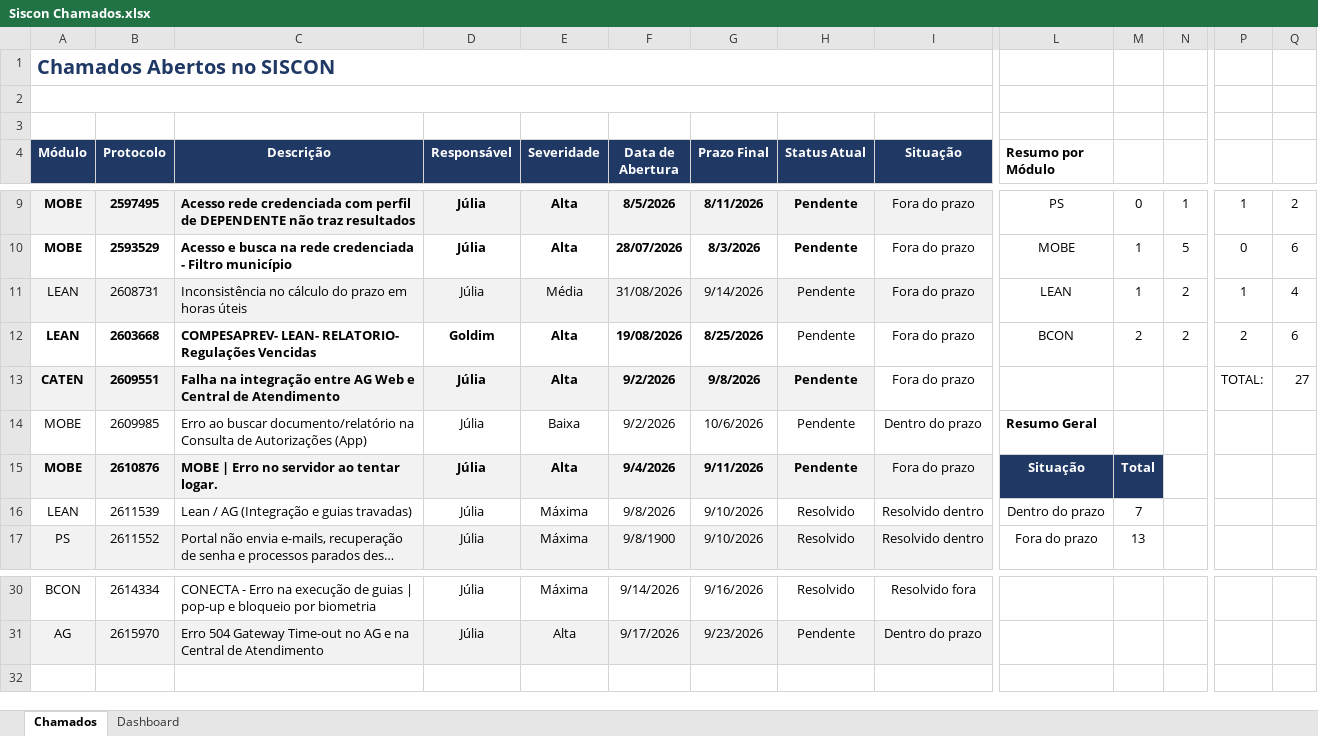
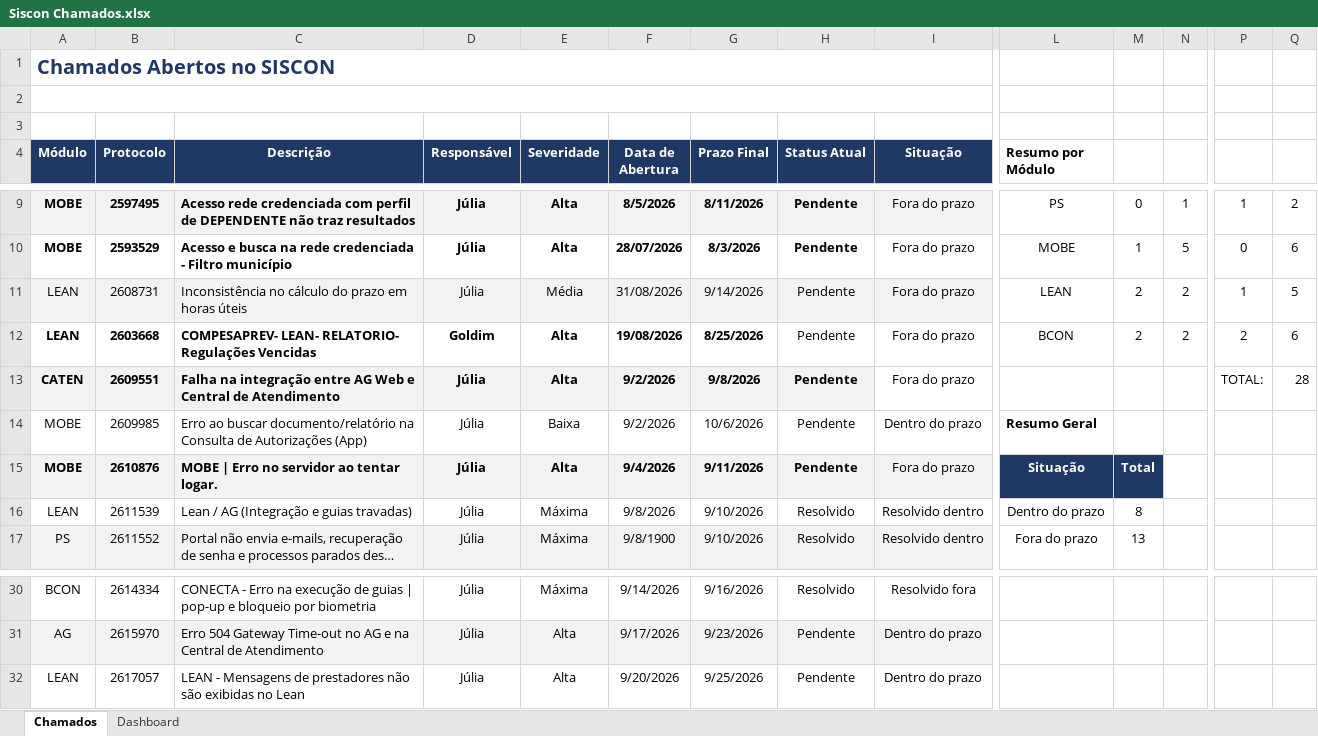
Before and after one commit to Julia-Albertim/schamados-siscon, an Excel workbook: Siscon Chamados.xlsx, sheet Chamados, drawn as a sheet; only a part is shown, gaps mark what is left out; long unchanged cells end in …; values as stored, in another font and other column widths than the file's, no borders; conditional formats not drawn; rows hold the shown columns only; the diff names each change by its address in the sheet, - before the commit and + after, or states it on an @@ line.

Commit message:
Add files via upload

```diff
--- a/Siscon Chamados.xlsx (sheet Chamados)
+++ b/Siscon Chamados.xlsx (sheet Chamados)
-M11: 1
+M11: 2
-Q11: 4
+Q11: 5
-Q13: 27
+Q13: 28
-M16: 7
+M16: 8
+row 32: LEAN | 2617057 | LEAN - Mensagens de prestadores não são exibidas no Lean | Júlia | Alta | 9/20/2026 | 9/25/2026 | Pendente | Dentro do prazo
```
Also changed, not shown: charts or pictures.
